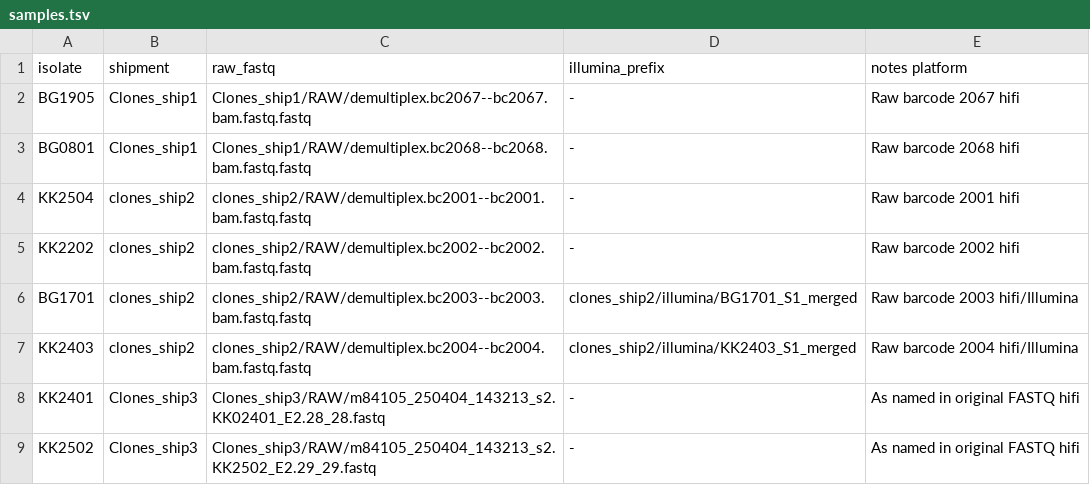
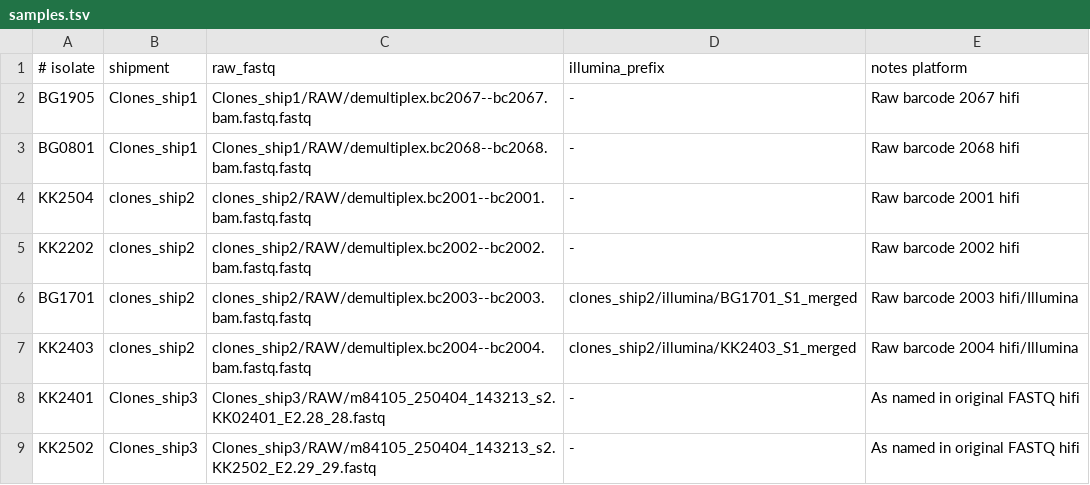
Before and after one commit to trn30/Assemblies_Mali_field_genotypes, a TSV file: config/samples.tsv, drawn as a sheet.

Commit message:
Update samples.tsv

```diff
--- a/config/samples.tsv
+++ b/config/samples.tsv
@@ -1,2 +1,2 @@
-isolate	shipment	raw_fastq	illumina_prefix	notes  platform
+#  isolate	shipment	raw_fastq	illumina_prefix	notes  platform
 BG1905	Clones_ship1	Clones_ship1/RAW/demultiplex.bc2067--bc2067.bam.fastq.fastq	-	Raw barcode 2067  hifi
```
